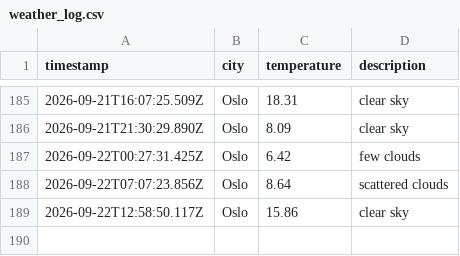
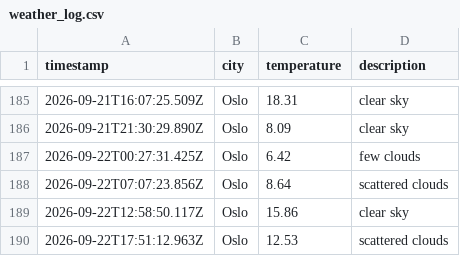
Before and after one commit to ZAshter/weather_data_ops, a CSV file: data/weather_log.csv, drawn as a sheet; only a part is shown, gaps mark what is left out.

```diff
--- a/data/weather_log.csv
+++ b/data/weather_log.csv
@@ -189 +189,2 @@ timestamp,city,temperature,description
 2026-09-22T12:58:50.117Z,Oslo,15.86,clear sky
+2026-09-22T17:51:12.963Z,Oslo,12.53,scattered clouds
```
Also changed, not shown: 1 other file.
